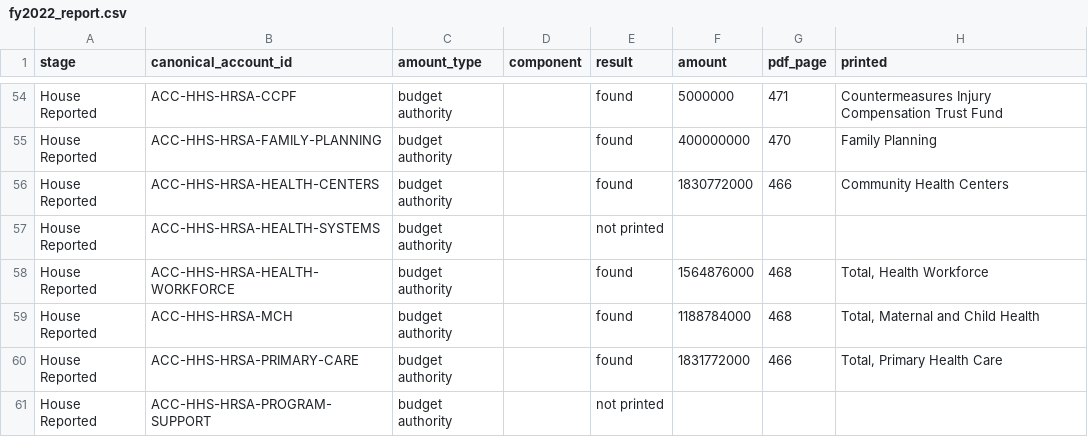
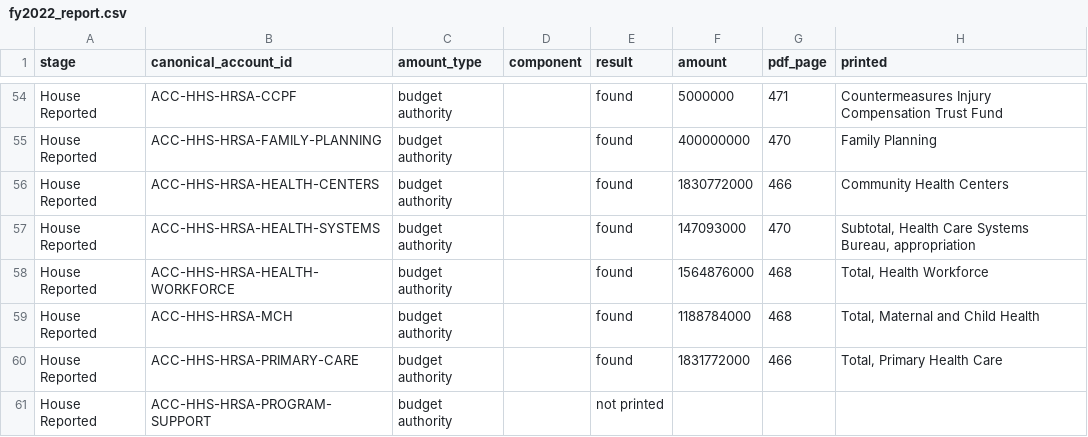
Before and after one commit to georgiadawg27/AppropsIntelligence, a CSV file: reference/review/lhhs/backfill/fy2022_report.csv, drawn as a sheet; only a part is shown, gaps mark what is left out; the diff covers the shown part only.

```diff
--- a/reference/review/lhhs/backfill/fy2022_report.csv
+++ b/reference/review/lhhs/backfill/fy2022_report.csv
@@ -56,3 +56,3 @@ House Reported,ACC-HHS-HRSA-FAMILY-PLANNING,budget authority,,found,400000000,47
 House Reported,ACC-HHS-HRSA-HEALTH-CENTERS,budget authority,,found,1830772000,466,Community Health Centers
-House Reported,ACC-HHS-HRSA-HEALTH-SYSTEMS,budget authority,,not printed,,,
+House Reported,ACC-HHS-HRSA-HEALTH-SYSTEMS,budget authority,,found,147093000,470,"Subtotal, Health Care Systems Bureau, appropriation"
 House Reported,ACC-HHS-HRSA-HEALTH-WORKFORCE,budget authority,,found,1564876000,468,"Total, Health Workforce"
```
Also changed, not shown: 4 added rows and 20 edited cells elsewhere in this file, reference/review/backfill_unmatched_2022.csv, reference/review/law_text_comparison.csv, 8 other files.
